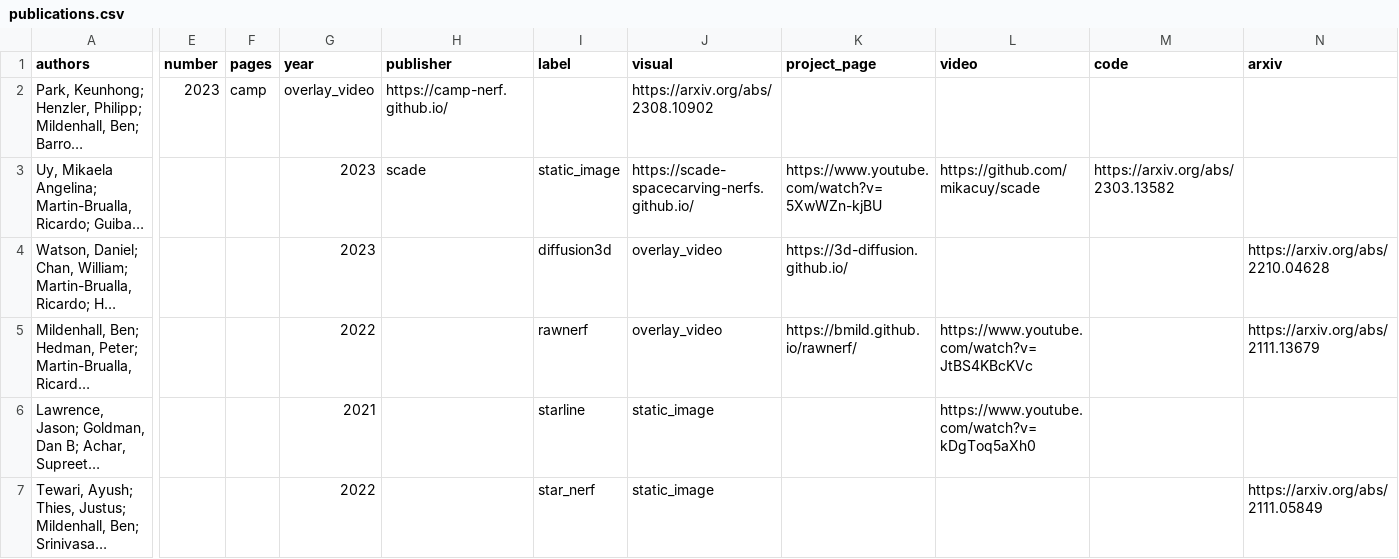
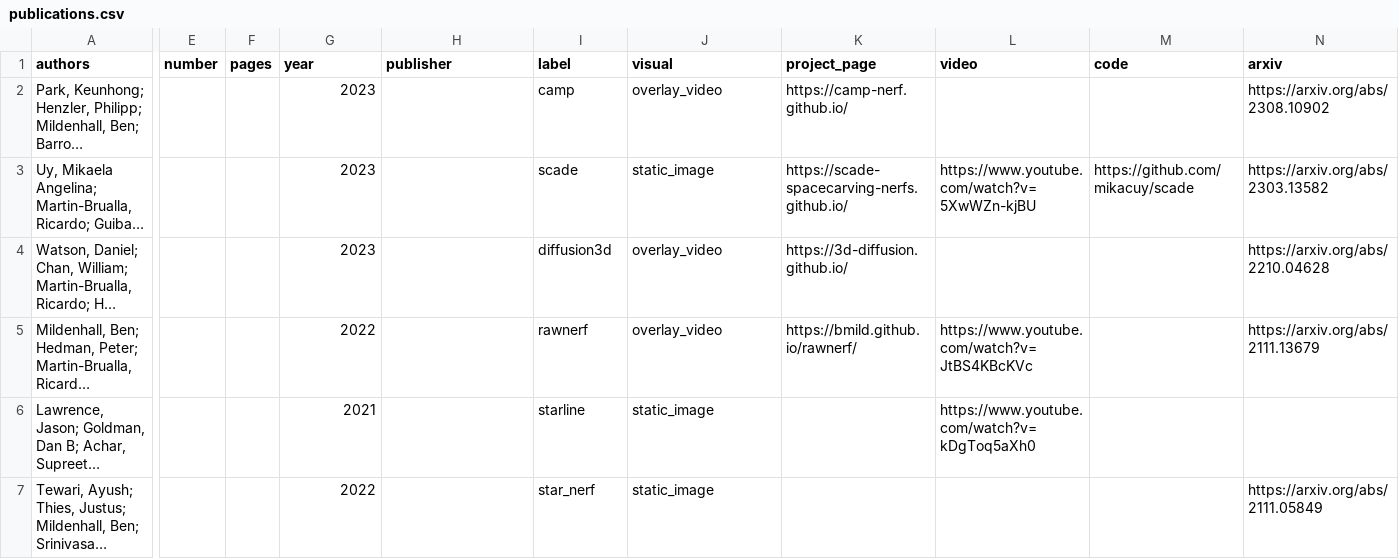
Before and after one commit to rmbrualla/rmbrualla.github.io, a CSV file: _data/publications.csv, drawn as a sheet; only a part is shown, gaps mark what is left out; long unchanged cells end in …; the diff names each change by its address in the sheet, - before the commit and + after, or states it on an @@ line.

Commit message:
Fix CSV v2.

```diff
--- a/_data/publications.csv
+++ b/_data/publications.csv
-E2 (number): 2023
+E2 (number): (empty)
-F2 (pages): camp
+F2 (pages): (empty)
-G2 (year): overlay_video
+G2 (year): 2023
-H2 (publisher): https://camp-nerf.github.io/
+H2 (publisher): (empty)
-I2 (label): (empty)
+I2 (label): camp
-J2 (visual): https://arxiv.org/abs/2308.10902
+J2 (visual): overlay_video
-K2 (project_page): (empty)
+K2 (project_page): https://camp-nerf.github.io/
-N2 (arxiv): (empty)
+N2 (arxiv): https://arxiv.org/abs/2308.10902
-H3 (publisher): scade
+H3 (publisher): (empty)
-I3 (label): static_image
+I3 (label): scade
-J3 (visual): https://scade-spacecarving-nerfs.github.io/
+J3 (visual): static_image
-K3 (project_page): https://www.youtube.com/watch?v=5XwWZn-kjBU
+K3 (project_page): https://scade-spacecarving-nerfs.github.io/
-L3 (video): https://github.com/mikacuy/scade
+L3 (video): https://www.youtube.com/watch?v=5XwWZn-kjBU
-M3 (code): https://arxiv.org/abs/2303.13582
+M3 (code): https://github.com/mikacuy/scade
-N3 (arxiv): (empty)
+N3 (arxiv): https://arxiv.org/abs/2303.13582
```
